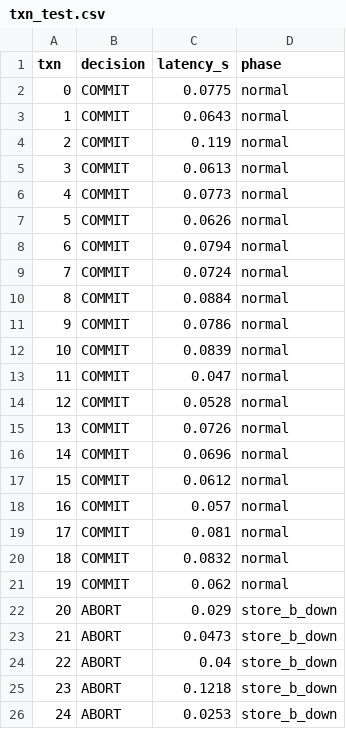
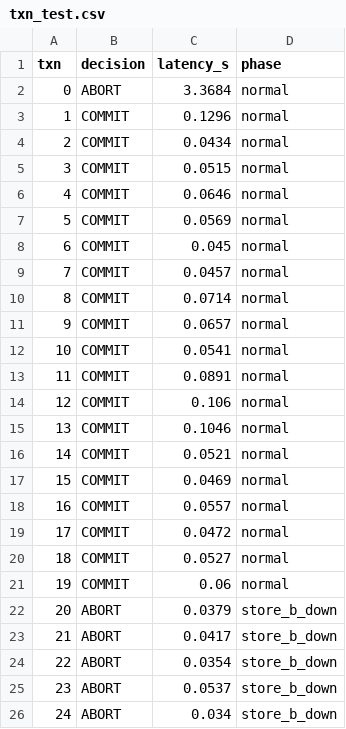
Before and after one commit to M-keller254/ics2403_Distributed_Network_Monitoring_System, a CSV file: milestone5/experiments/results/txn_test.csv, drawn as a sheet.

Commit message:
Update milestones 5 to 8

```diff
--- a/milestone5/experiments/results/txn_test.csv
+++ b/milestone5/experiments/results/txn_test.csv
@@ -1,26 +1,26 @@
 txn,decision,latency_s,phase
-0,COMMIT,0.0775,normal
-1,COMMIT,0.0643,normal
-2,COMMIT,0.119,normal
-3,COMMIT,0.0613,normal
-4,COMMIT,0.0773,normal
-5,COMMIT,0.0626,normal
-6,COMMIT,0.0794,normal
-7,COMMIT,0.0724,normal
-8,COMMIT,0.0884,normal
-9,COMMIT,0.0786,normal
-10,COMMIT,0.0839,normal
-11,COMMIT,0.047,normal
-12,COMMIT,0.0528,normal
-13,COMMIT,0.0726,normal
-14,COMMIT,0.0696,normal
-15,COMMIT,0.0612,normal
-16,COMMIT,0.057,normal
-17,COMMIT,0.081,normal
-18,COMMIT,0.0832,normal
-19,COMMIT,0.062,normal
-20,ABORT,0.029,store_b_down
-21,ABORT,0.0473,store_b_down
-22,ABORT,0.04,store_b_down
-23,ABORT,0.1218,store_b_down
-24,ABORT,0.0253,store_b_down
+0,ABORT,3.3684,normal
+1,COMMIT,0.1296,normal
+2,COMMIT,0.0434,normal
+3,COMMIT,0.0515,normal
+4,COMMIT,0.0646,normal
+5,COMMIT,0.0569,normal
+6,COMMIT,0.045,normal
+7,COMMIT,0.0457,normal
+8,COMMIT,0.0714,normal
+9,COMMIT,0.0657,normal
+10,COMMIT,0.0541,normal
+11,COMMIT,0.0891,normal
+12,COMMIT,0.106,normal
+13,COMMIT,0.1046,normal
+14,COMMIT,0.0521,normal
+15,COMMIT,0.0469,normal
+16,COMMIT,0.0557,normal
+17,COMMIT,0.0472,normal
+18,COMMIT,0.0527,normal
+19,COMMIT,0.06,normal
+20,ABORT,0.0379,store_b_down
+21,ABORT,0.0417,store_b_down
+22,ABORT,0.0354,store_b_down
+23,ABORT,0.0537,store_b_down
+24,ABORT,0.034,store_b_down
```
Also changed, not shown: 8 other files.
